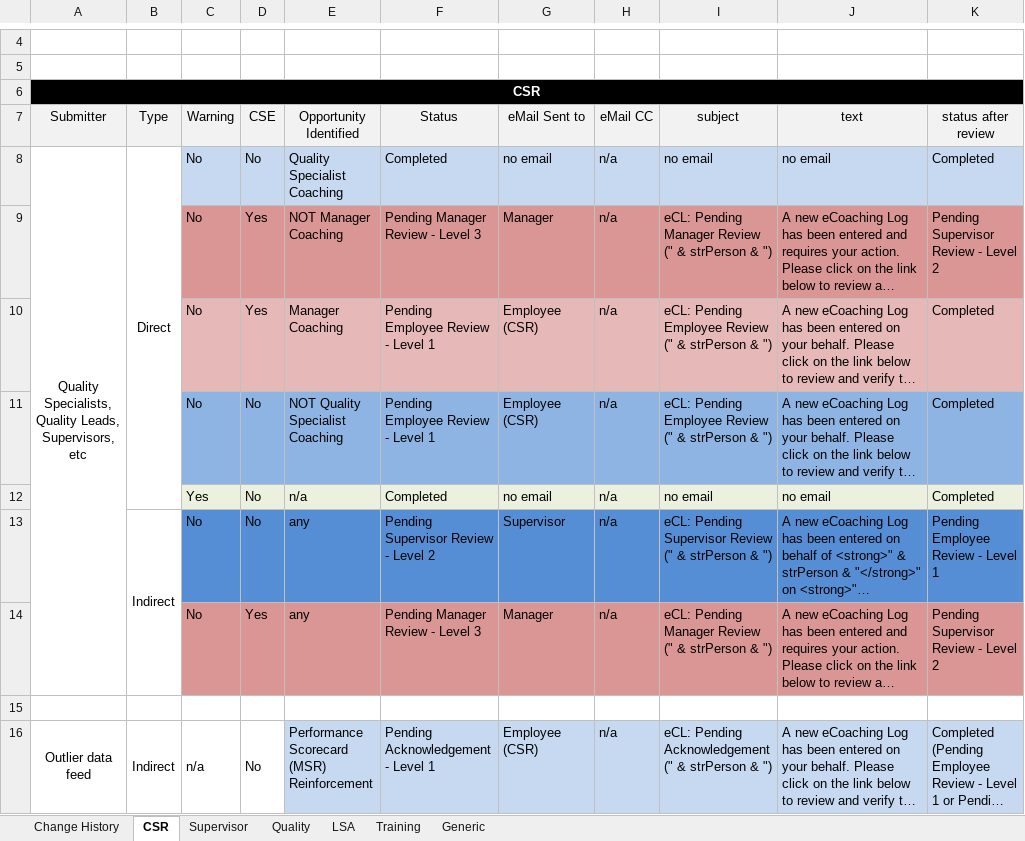
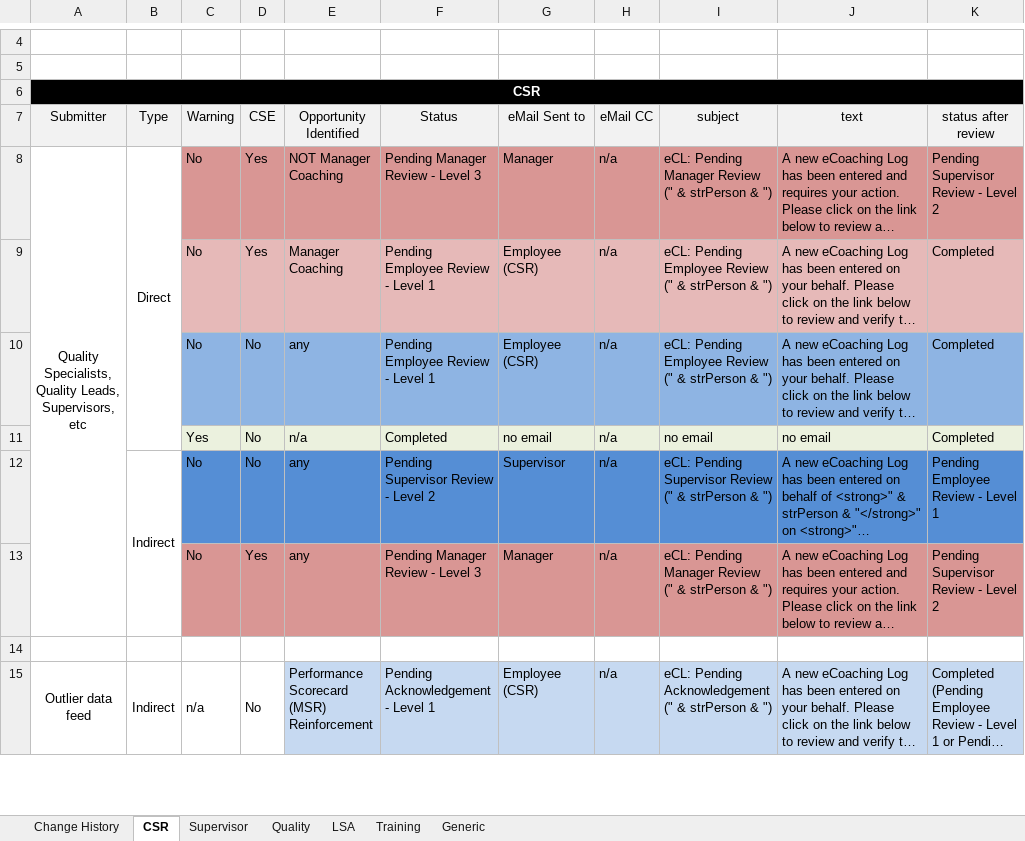
Before and after one commit to maximus-cco/eCoaching_V2_Bak, an Excel workbook: Requirements/Misc/CCO_eCL_Status_Email_Notify.xlsx, sheet CSR, drawn as a sheet; only a part is shown, gaps mark what is left out; long unchanged cells end in …; values as stored, in another font and other column widths than the file's, no borders; removed rows and columns are numbered as before the commit, all else as after; the diff names each change by its address in the sheet, - before the commit and + after, or states it on an @@ line.

Commit message:
tfs6582 - ecl quality specialist coaching work flow
git-tfs-id: [https://tfs.omnicloud.local/tfs/cco%20program/]$/eCoaching_V2;C37372

```diff
--- a/Requirements/Misc/CCO_eCL_Status_Email_Notify.xlsx (sheet CSR)
+++ b/Requirements/Misc/CCO_eCL_Status_Email_Notify.xlsx (sheet CSR)
-row 8: Quality Specialists, Quality Leads, Supervisors, etc | Direct | No | No | Quality Specialist Coaching | Completed | no email | n/a | no email | no email | Completed
-A8 (Submitter): (empty)
+A8 (Submitter): Quality Specialists, Quality Leads, Supervisors, etc
+A8:A13 merged
-B8 (Type): (empty)
+B8 (Type): Direct
+B8:B11 merged
-E10 (Opportunity Identified): NOT Quality Specialist Coaching
+E10 (Opportunity Identified): any
```
Also changed, not shown: sheet Change History, 2 other files.
